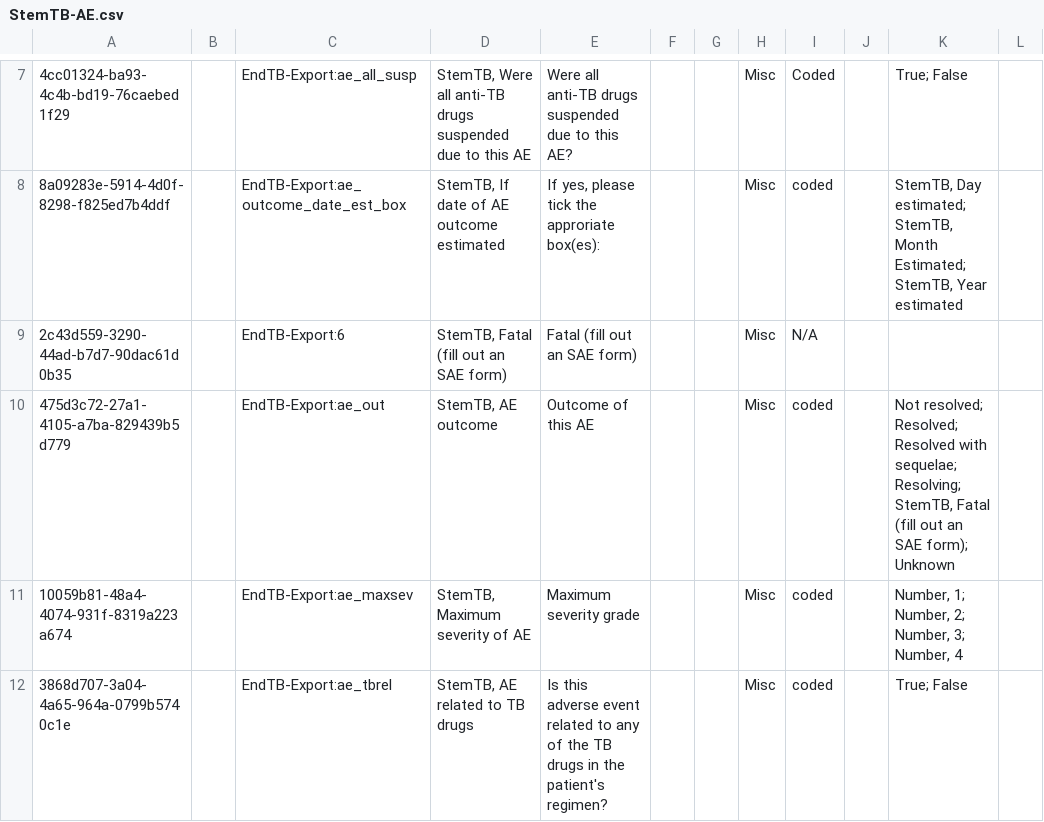
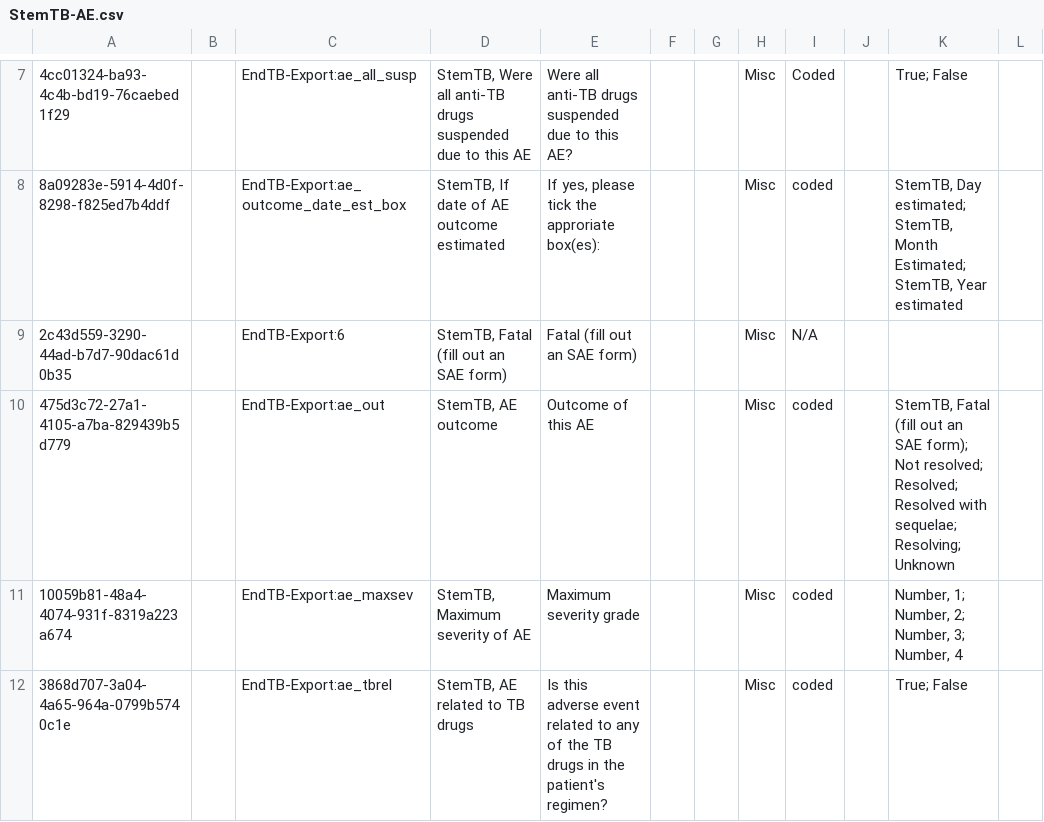
Before and after one commit to endtb/package1, a CSV file: concepts/StemTB-AE.csv, drawn as a sheet; only a part is shown, gaps mark what is left out.

```diff
--- a/concepts/StemTB-AE.csv
+++ b/concepts/StemTB-AE.csv
@@ -13,7 +13,7 @@ StemTB, Year estimated",
 2c43d559-3290-44ad-b7d7-90dac61d0b35,,EndTB-Export:6,"StemTB, Fatal (fill out an SAE form)",Fatal (fill out an SAE form),,,Misc,N/A,,,
-475d3c72-27a1-4105-a7ba-829439b5d779,,EndTB-Export:ae_out,"StemTB, AE outcome",Outcome of this AE,,,Misc,coded,,"Not resolved;
-Resolved;
-Resolved with sequelae;
-Resolving; StemTB, Fatal (fill out an SAE form);
-Unknown",
+475d3c72-27a1-4105-a7ba-829439b5d779,,EndTB-Export:ae_out,"StemTB, AE outcome",Outcome of this AE,,,Misc,coded,,"StemTB, Fatal (fill out an SAE form); Not resolved;
+Resolved;
+Resolved with sequelae;
+Resolving;
+Unknown",
 10059b81-48a4-4074-931f-8319a223a674,,EndTB-Export:ae_maxsev,"StemTB, Maximum severity of AE",Maximum severity grade,,,Misc,coded,,"Number, 1;
```
Also changed, not shown: concepts/StemTB-Baseline.csv, concepts/StemTB-MTC.csv, 1 other file.
